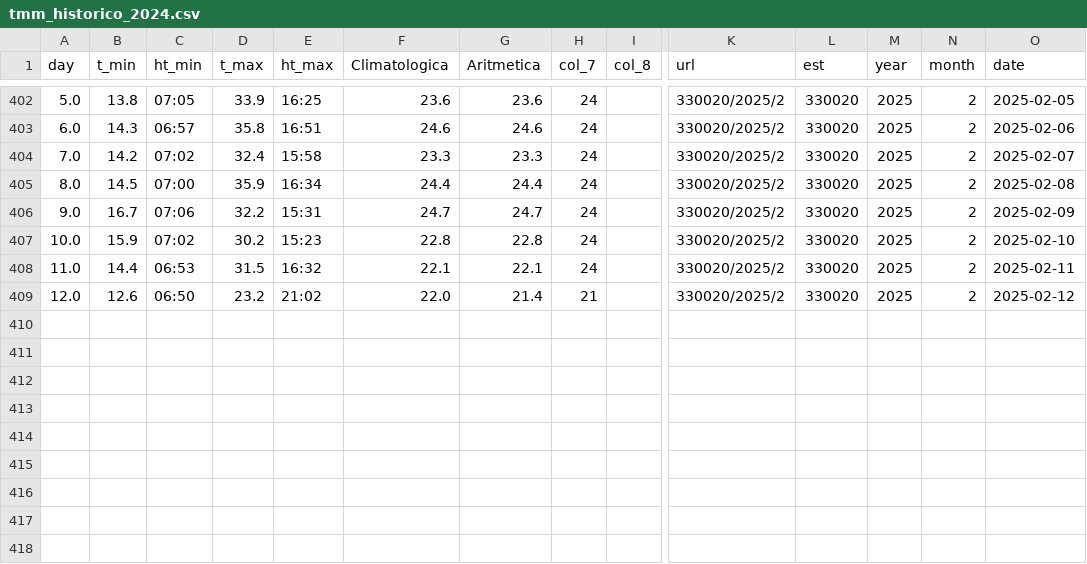
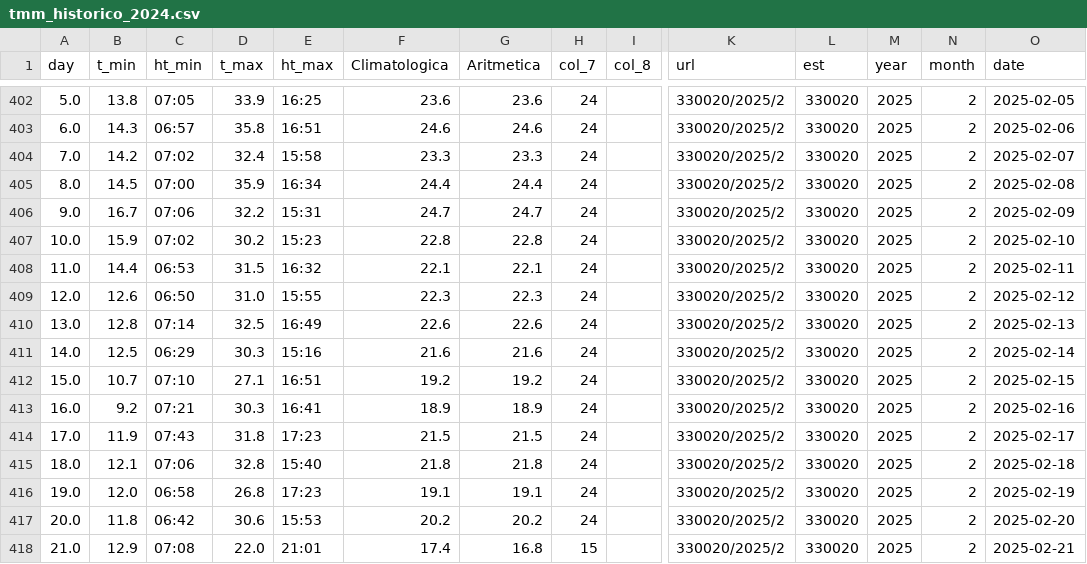
Before and after one commit to santiagofh/Dashboard-Temperatura-Urgencias, a CSV file: data_temperatura/tmm_historico_2024.csv, drawn as a sheet; only a part is shown, gaps mark what is left out; rows hold the shown columns only; the diff names each change by its address in the sheet, - before the commit and + after, or states it on an @@ line.

Commit message:
Update tmm_historico_2024.csv

```diff
--- a/data_temperatura/tmm_historico_2024.csv
+++ b/data_temperatura/tmm_historico_2024.csv
-D409 (t_max): 23.2
+D409 (t_max): 31.0
-E409 (ht_max): 21:02
+E409 (ht_max): 15:55
-F409 (Climatologica): 22.0
+F409 (Climatologica): 22.3
-G409 (Aritmetica): 21.4
+G409 (Aritmetica): 22.3
-H409 (col_7): 21
+H409 (col_7): 24
+row 410: 13.0 | 12.8 | 07:14 | 32.5 | 16:49 | 22.6 | 22.6 | 24 |  | 330020/2025/2 | 330020 | 2025 | 2 | 2025-02-13
+row 411: 14.0 | 12.5 | 06:29 | 30.3 | 15:16 | 21.6 | 21.6 | 24 |  | 330020/2025/2 | 330020 | 2025 | 2 | 2025-02-14
+row 412: 15.0 | 10.7 | 07:10 | 27.1 | 16:51 | 19.2 | 19.2 | 24 |  | 330020/2025/2 | 330020 | 2025 | 2 | 2025-02-15
+row 413: 16.0 | 9.2 | 07:21 | 30.3 | 16:41 | 18.9 | 18.9 | 24 |  | 330020/2025/2 | 330020 | 2025 | 2 | 2025-02-16
+row 414: 17.0 | 11.9 | 07:43 | 31.8 | 17:23 | 21.5 | 21.5 | 24 |  | 330020/2025/2 | 330020 | 2025 | 2 | 2025-02-17
+row 415: 18.0 | 12.1 | 07:06 | 32.8 | 15:40 | 21.8 | 21.8 | 24 |  | 330020/2025/2 | 330020 | 2025 | 2 | 2025-02-18
+row 416: 19.0 | 12.0 | 06:58 | 26.8 | 17:23 | 19.1 | 19.1 | 24 |  | 330020/2025/2 | 330020 | 2025 | 2 | 2025-02-19
+row 417: 20.0 | 11.8 | 06:42 | 30.6 | 15:53 | 20.2 | 20.2 | 24 |  | 330020/2025/2 | 330020 | 2025 | 2 | 2025-02-20
+row 418: 21.0 | 12.9 | 07:08 | 22.0 | 21:01 | 17.4 | 16.8 | 15 |  | 330020/2025/2 | 330020 | 2025 | 2 | 2025-02-21
```
